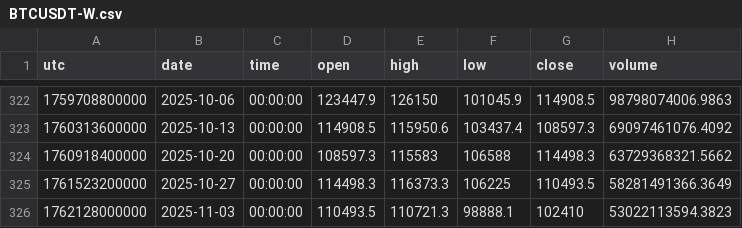
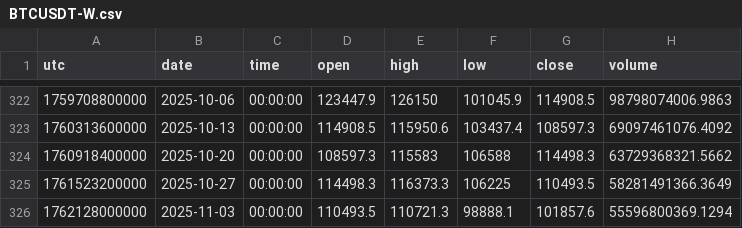
Before and after one commit to dynamicmemory/latent, a CSV file: data/BTCUSDT-W.csv, drawn as a sheet; only a part is shown, gaps mark what is left out.

```diff
--- a/data/BTCUSDT-W.csv
+++ b/data/BTCUSDT-W.csv
@@ -325,2 +325,2 @@ utc,date,time,open,high,low,close,volume
 1761523200000,2025-10-27,00:00:00,114498.3,116373.3,106225,110493.5,58281491366.3649
-1762128000000,2025-11-03,00:00:00,110493.5,110721.3,98888.1,102410,53022113594.3823
+1762128000000,2025-11-03,00:00:00,110493.5,110721.3,98888.1,101857.6,55596800369.1294
```
Also changed, not shown: data/BTCUSDT-240.csv, data/BTCUSDT-60.csv, 4 other files.
